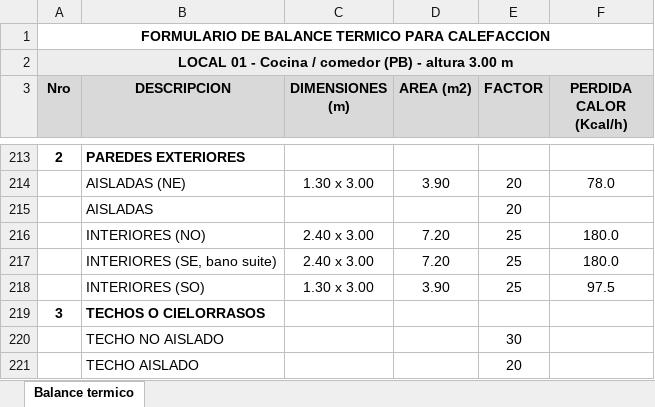
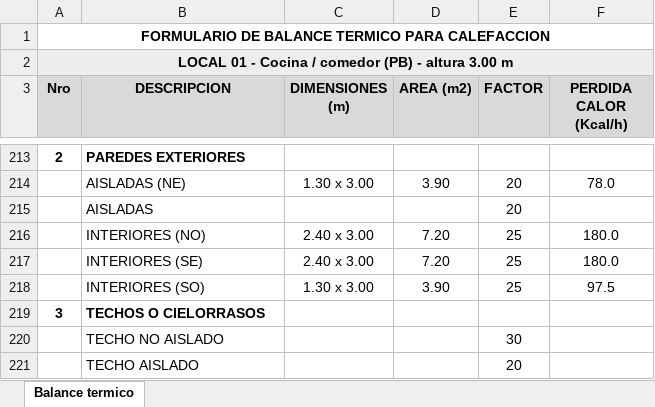
Before and after one commit to LoloMelia/tareas-claude, an Excel workbook: planillas/Balance termico (para AutoCAD).xlsx, sheet Balance termico, drawn as a sheet; only a part is shown, gaps mark what is left out; values as stored, in another font and other column widths than the file's, no borders; the diff covers the shown part only; the diff names each change by its address in the sheet, - before the commit and + after, or states it on an @@ line.

```diff
--- a/planillas/Balance termico (para AutoCAD).xlsx (sheet Balance termico)
+++ b/planillas/Balance termico (para AutoCAD).xlsx (sheet Balance termico)
-B217 (DESCRIPCION): INTERIORES (SE, bano suite)
+B217 (DESCRIPCION): INTERIORES (SE)
```
Also changed, not shown: 10 edited cells elsewhere in this sheet, planillas/planillas_estructura (para AutoCAD).xlsx, 5 other files.
